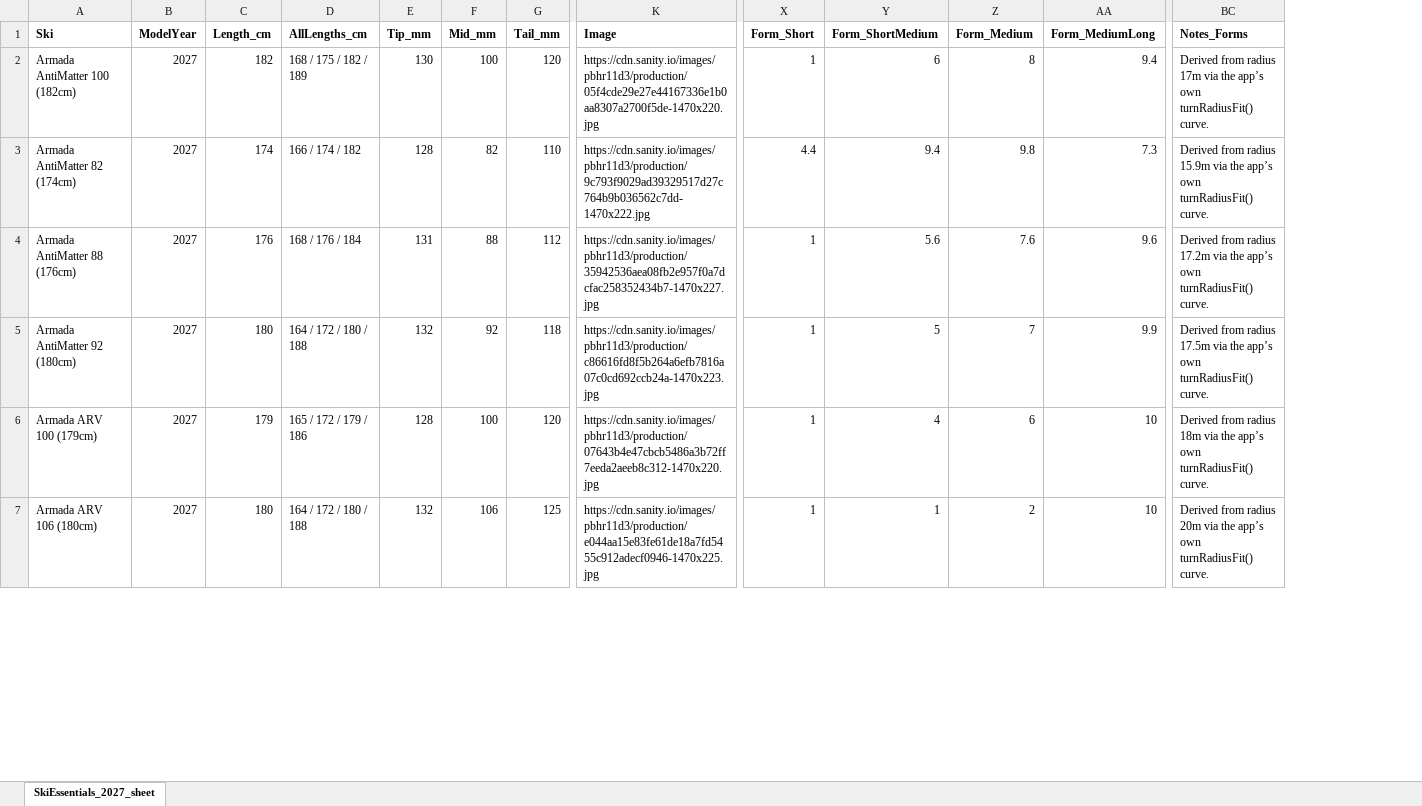
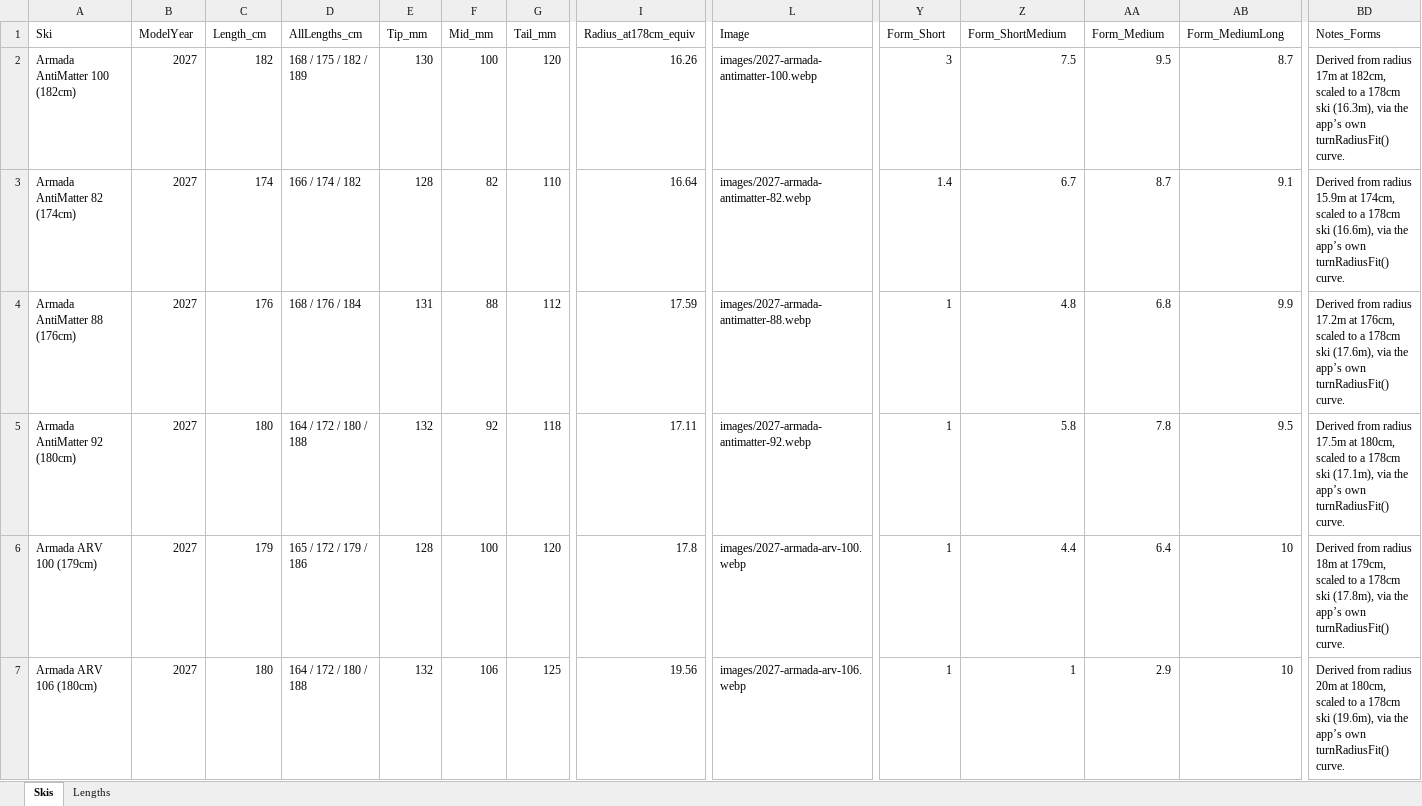
Before and after one commit to hogganviksaastad/Ski, an Excel workbook: SkiEssentials_2027_sheet.xlsx, sheet Skis, drawn as a sheet; only a part is shown, gaps mark what is left out; values as stored, in another font and other column widths than the file's, no borders; addresses are those after the commit; the diff covers the shown part only; the diff names each change by its address in the sheet, - before the commit and + after, or states it on an @@ line.

```diff
--- a/SkiEssentials_2027_sheet.xlsx (sheet Skis)
+++ b/SkiEssentials_2027_sheet.xlsx (sheet Skis)
-sheet tab: SkiEssentials_2027_sheet
+sheet tab: Skis
+sheet tab: Lengths
+column I (Radius_at178cm_equiv), rows 2-7: 16.26 | 16.64 | 17.59 | 17.11 | 17.8 | 19.56
-A1:G1 bold: on
+A1:G1 bold: off
-L1:BD1 bold: on
+L1:BD1 bold: off
-L2 (Image): https://cdn.sanity.io/images/pbhr11d3/production/05f4cde29e27e44167336e1b0aa8307a2700f5de-1470x220.jpg
+L2 (Image): images/2027-armada-antimatter-100.webp
-Y2 (Form_Short): 1
+Y2 (Form_Short): 3
-Z2 (Form_ShortMedium): 6
+Z2 (Form_ShortMedium): 7.5
-AA2 (Form_Medium): 8
+AA2 (Form_Medium): 9.5
-AB2 (Form_MediumLong): 9.4
+AB2 (Form_MediumLong): 8.7
-BD2 (Notes_Forms): …radius 17m via the…
+BD2 (Notes_Forms): …radius 17m at 182cm, scaled to a 178cm ski (16.3m), via the…
-L3 (Image): https://cdn.sanity.io/images/pbhr11d3/production/9c793f9029ad39329517d27c764b9b036562c7dd-1470x222.jpg
+L3 (Image): images/2027-armada-antimatter-82.webp
-Y3 (Form_Short): 4.4
+Y3 (Form_Short): 1.4
-Z3 (Form_ShortMedium): 9.4
+Z3 (Form_ShortMedium): 6.7
-AA3 (Form_Medium): 9.8
+AA3 (Form_Medium): 8.7
-AB3 (Form_MediumLong): 7.3
+AB3 (Form_MediumLong): 9.1
-BD3 (Notes_Forms): …radius 15.9m via the…
+BD3 (Notes_Forms): …radius 15.9m at 174cm, scaled to a 178cm ski (16.6m), via the…
-L4 (Image): https://cdn.sanity.io/images/pbhr11d3/production/35942536aea08fb2e957f0a7dcfac258352434b7-1470x227.jpg
+L4 (Image): images/2027-armada-antimatter-88.webp
-Z4 (Form_ShortMedium): 5.6
+Z4 (Form_ShortMedium): 4.8
-AA4 (Form_Medium): 7.6
+AA4 (Form_Medium): 6.8
-AB4 (Form_MediumLong): 9.6
+AB4 (Form_MediumLong): 9.9
-BD4 (Notes_Forms): …radius 17.2m via the…
+BD4 (Notes_Forms): …radius 17.2m at 176cm, scaled to a 178cm ski (17.6m), via the…
-L5 (Image): https://cdn.sanity.io/images/pbhr11d3/production/c86616fd8f5b264a6efb7816a07c0cd692ccb24a-1470x223.jpg
+L5 (Image): images/2027-armada-antimatter-92.webp
-Z5 (Form_ShortMedium): 5
+Z5 (Form_ShortMedium): 5.8
-AA5 (Form_Medium): 7
+AA5 (Form_Medium): 7.8
-AB5 (Form_MediumLong): 9.9
+AB5 (Form_MediumLong): 9.5
-BD5 (Notes_Forms): …radius 17.5m via the…
+BD5 (Notes_Forms): …radius 17.5m at 180cm, scaled to a 178cm ski (17.1m), via the…
-L6 (Image): https://cdn.sanity.io/images/pbhr11d3/production/07643b4e47cbcb5486a3b72ff7eeda2aeeb8c312-1470x220.jpg
+L6 (Image): images/2027-armada-arv-100.webp
-Z6 (Form_ShortMedium): 4
+Z6 (Form_ShortMedium): 4.4
-AA6 (Form_Medium): 6
+AA6 (Form_Medium): 6.4
-BD6 (Notes_Forms): …radius 18m via the…
+BD6 (Notes_Forms): …radius 18m at 179cm, scaled to a 178cm ski (17.8m), via the…
-L7 (Image): https://cdn.sanity.io/images/pbhr11d3/production/e044aa15e83fe61de18a7fd5455c912adecf0946-1470x225.jpg
+L7 (Image): images/2027-armada-arv-106.webp
-AA7 (Form_Medium): 2
+AA7 (Form_Medium): 2.9
-BD7 (Notes_Forms): …radius 20m via the…
+BD7 (Notes_Forms): …radius 20m at 180cm, scaled to a 178cm ski (19.6m), via the…
```
Also changed, not shown: 918 edited cells and cell formats elsewhere in this sheet, 1 other file.
